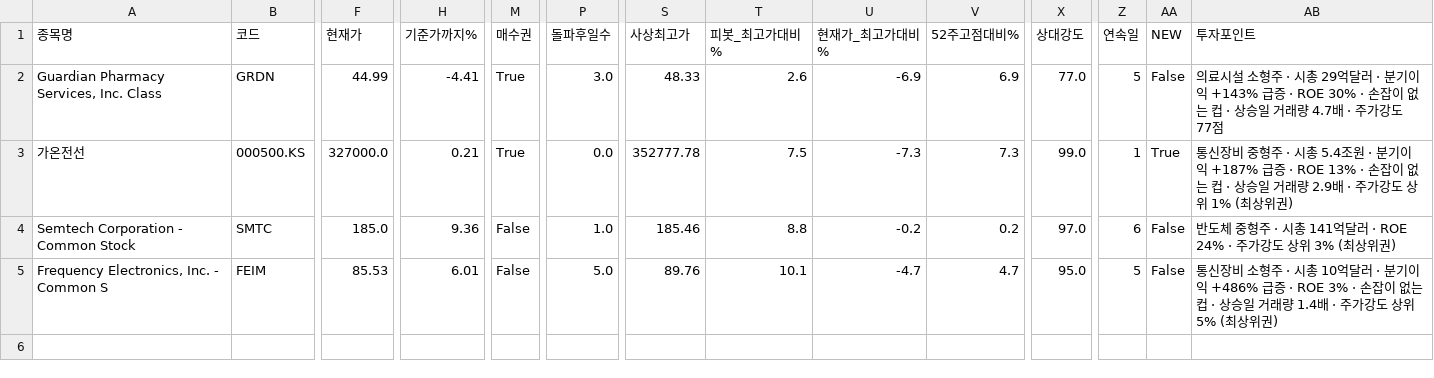
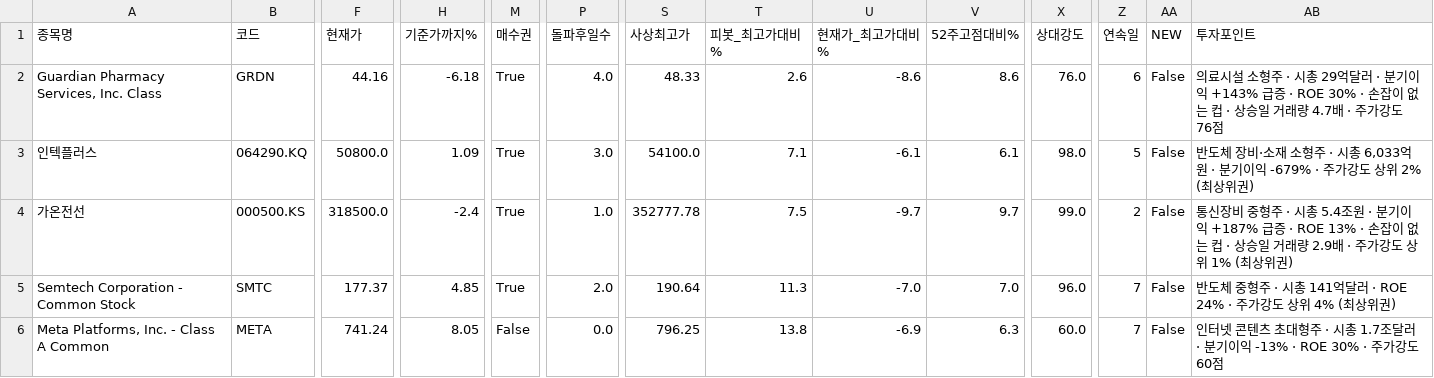
Before and after one commit to chkchp0702-spec/Cup, a CSV file: results/list0_ath_breakout.csv, drawn as a sheet; only a part is shown, gaps mark what is left out; removed rows and columns are numbered as before the commit, all else as after; rows hold the shown columns only; the diff names each change by its address in the sheet, - before the commit and + after, or states it on an @@ line.

```diff
--- a/results/list0_ath_breakout.csv
+++ b/results/list0_ath_breakout.csv
-F2 (현재가): 44.99
+F2 (현재가): 44.16
-H2 (기준가까지%): -4.41
+H2 (기준가까지%): -6.18
-P2 (돌파후일수): 3.0
+P2 (돌파후일수): 4.0
-U2 (현재가_최고가대비%): -6.9
+U2 (현재가_최고가대비%): -8.6
-V2 (52주고점대비%): 6.9
+V2 (52주고점대비%): 8.6
-X2 (상대강도): 77.0
+X2 (상대강도): 76.0
-Z2 (연속일): 5
+Z2 (연속일): 6
-AB2 (투자포인트): …가강도 77점
+AB2 (투자포인트): …가강도 76점
+row 3: 인텍플러스 | 064290.KQ | 50800.0 | 1.09 | True | 3.0 | 54100.0 | 7.1 | -6.1 | 6.1 | 98.0 | 5 | False | 반도체 장비·소재 소형주 · 시총 6,033억원 · 분기이익 -679% · 주가강도 상위 2% (최상위권)
-F4 (현재가): 327000.0
+F4 (현재가): 318500.0
-H4 (기준가까지%): 0.21
+H4 (기준가까지%): -2.4
-P4 (돌파후일수): 0.0
+P4 (돌파후일수): 1.0
-U4 (현재가_최고가대비%): -7.3
+U4 (현재가_최고가대비%): -9.7
-V4 (52주고점대비%): 7.3
+V4 (52주고점대비%): 9.7
-Z4 (연속일): 1
+Z4 (연속일): 2
-AA4 (NEW): True
+AA4 (NEW): False
-F5 (현재가): 185.0
+F5 (현재가): 177.37
-H5 (기준가까지%): 9.36
+H5 (기준가까지%): 4.85
-M5 (매수권): False
+M5 (매수권): True
-P5 (돌파후일수): 1.0
+P5 (돌파후일수): 2.0
-S5 (사상최고가): 185.46
+S5 (사상최고가): 190.64
-T5 (피봇_최고가대비%): 8.8
+T5 (피봇_최고가대비%): 11.3
-U5 (현재가_최고가대비%): -0.2
+U5 (현재가_최고가대비%): -7.0
-V5 (52주고점대비%): 0.2
+V5 (52주고점대비%): 7.0
-X5 (상대강도): 97.0
+X5 (상대강도): 96.0
-Z5 (연속일): 6
+Z5 (연속일): 7
-AB5 (투자포인트): …상위 3% (최상위…
+AB5 (투자포인트): …상위 4% (최상위…
-row 5: Frequency Electronics, Inc. - Common S | FEIM | 85.53 | 6.01 | False | 5.0 | 89.76 | 10.1 | -4.7 | 4.7 | 95.0 | 5 | False | 통신장비 소형주 · 시총 10억달러 · 분기이익 +486% 급증 · ROE 3% · 손잡이 없는 컵 · 상승일 거래량 1.4배 · 주가강도 상위 5% (최상위권)
+row 6: Meta Platforms, Inc. - Class A Common | META | 741.24 | 8.05 | False | 0.0 | 796.25 | 13.8 | -6.9 | 6.3 | 60.0 | 7 | False | 인터넷 콘텐츠 초대형주 · 시총 1.7조달러 · 분기이익 -13% · ROE 30% · 주가강도 60점
```
Also changed, not shown: results/list1_cup.csv, results/list2_canslim_cup.csv, 7 other files.
